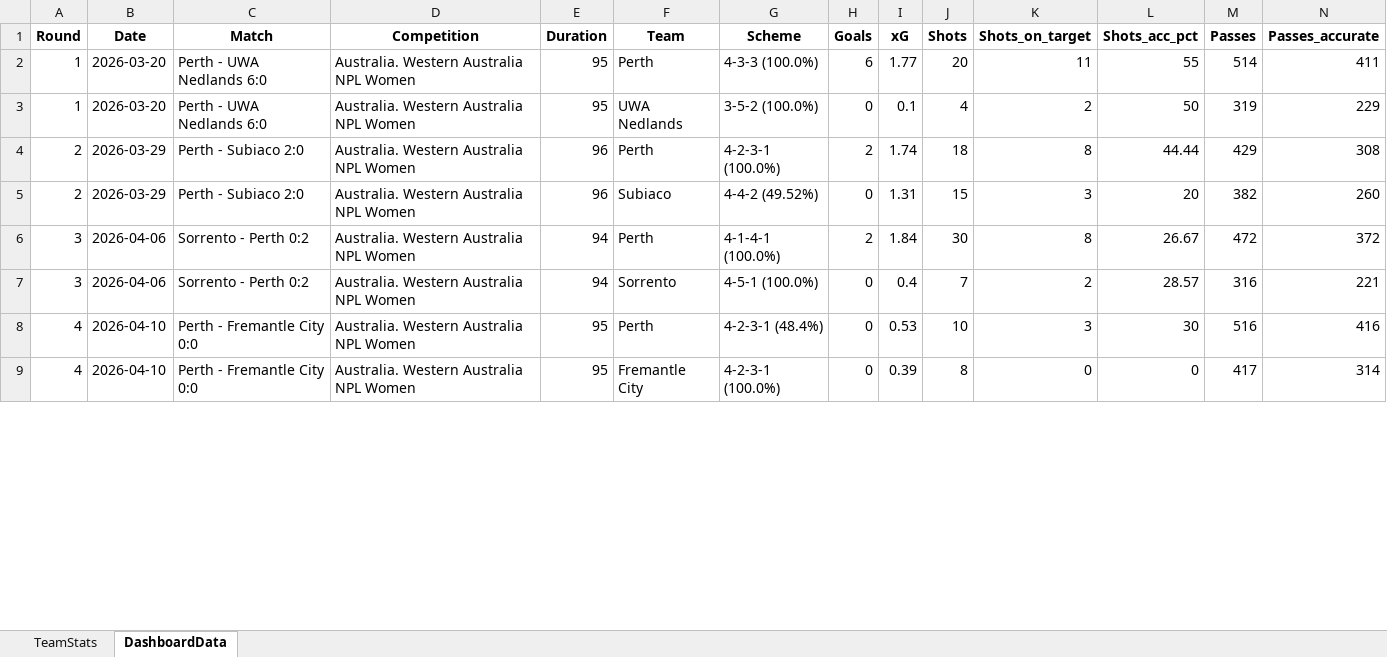
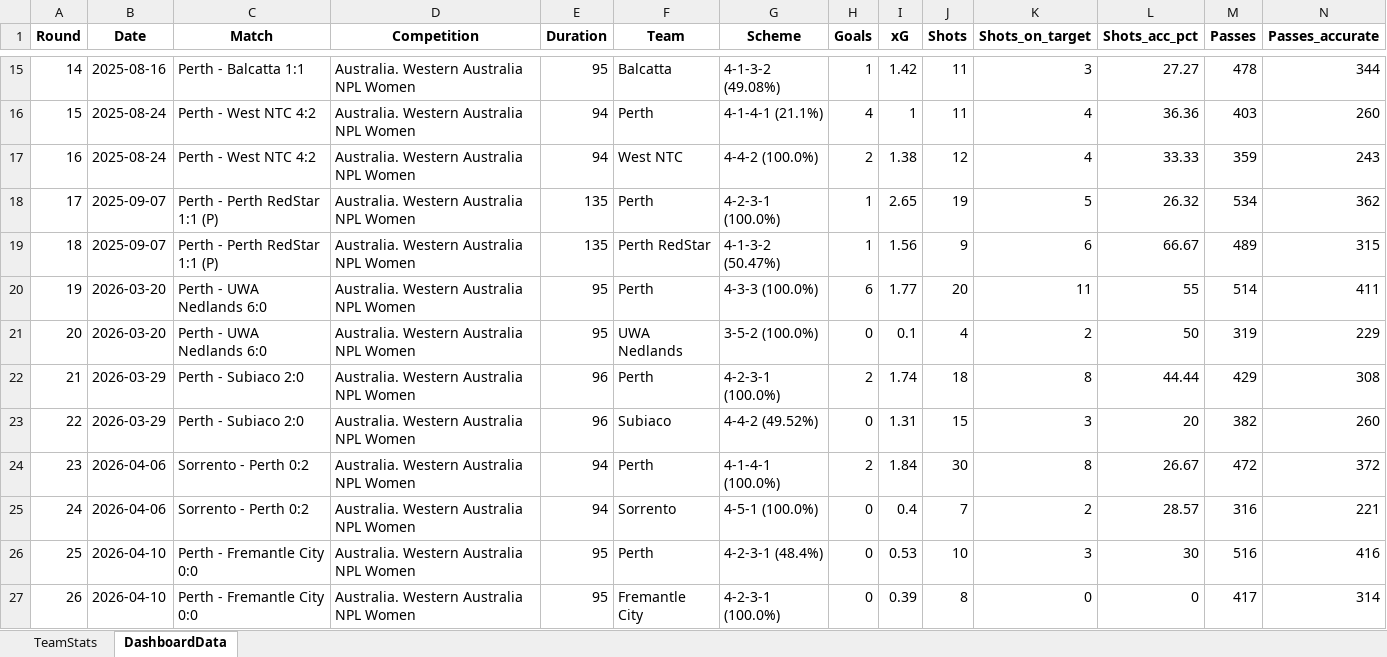
Before and after one commit to thalitaziero-arch/Perth_Dashboard, an Excel workbook: team_stats_perth.xlsx, sheet DashboardData, drawn as a sheet; only a part is shown, gaps mark what is left out; values as stored, in another font and other column widths than the file's, no borders; addresses are those after the commit; rows hold the shown columns only; the diff covers the shown part only; the diff names each change by its address in the sheet, - before the commit and + after, or states it on an @@ line.

Commit message:
Atualização semanal — Round 48

```diff
--- a/team_stats_perth.xlsx (sheet DashboardData)
+++ b/team_stats_perth.xlsx (sheet DashboardData)
+row 15: 14 | 2025-08-16 | Perth - Balcatta 1:1 | Australia. Western Australia NPL Women | 95 | Balcatta | 4-1-3-2 (49.08%) | 1 | 1.42 | 11 | 3 | 27.27 | 478 | 344
+row 16: 15 | 2025-08-24 | Perth - West NTC 4:2 | Australia. Western Australia NPL Women | 94 | Perth | 4-1-4-1 (21.1%) | 4 | 1 | 11 | 4 | 36.36 | 403 | 260
+row 17: 16 | 2025-08-24 | Perth - West NTC 4:2 | Australia. Western Australia NPL Women | 94 | West NTC | 4-4-2 (100.0%) | 2 | 1.38 | 12 | 4 | 33.33 | 359 | 243
+row 18: 17 | 2025-09-07 | Perth - Perth RedStar 1:1 (P) | Australia. Western Australia NPL Women | 135 | Perth | 4-2-3-1 (100.0%) | 1 | 2.65 | 19 | 5 | 26.32 | 534 | 362
+row 19: 18 | 2025-09-07 | Perth - Perth RedStar 1:1 (P) | Australia. Western Australia NPL Women | 135 | Perth RedStar | 4-1-3-2 (50.47%) | 1 | 1.56 | 9 | 6 | 66.67 | 489 | 315
-A20 (Round): 1
+A20 (Round): 19
-A21 (Round): 1
+A21 (Round): 20
-A22 (Round): 2
+A22 (Round): 21
-A23 (Round): 2
+A23 (Round): 22
-A24 (Round): 3
+A24 (Round): 23
-A25 (Round): 3
+A25 (Round): 24
-A26 (Round): 4
+A26 (Round): 25
-A27 (Round): 4
+A27 (Round): 26
```
Also changed, not shown: 18 added rows, 3 removed rows and 58 edited cells elsewhere in this sheet, sheet TeamStats, 5 other files.
